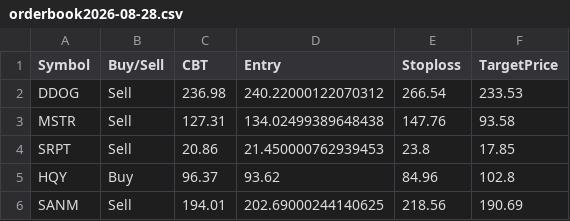
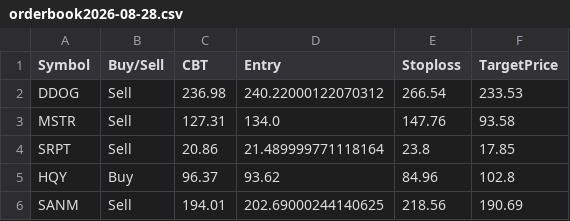
Before and after one commit to faizjio7011-code/trade_signals, a CSV file: orderbook/orderbook2026-08-28.csv, drawn as a sheet.

Commit message:
Upload orderbook2026-08-28.csv

```diff
--- a/orderbook/orderbook2026-08-28.csv
+++ b/orderbook/orderbook2026-08-28.csv
@@ -2,4 +2,4 @@ Symbol,Buy/Sell,CBT,Entry,Stoploss,TargetPrice
 DDOG,Sell,236.98,240.22000122070312,266.54,233.53
-MSTR,Sell,127.31,134.02499389648438,147.76,93.58
-SRPT,Sell,20.86,21.450000762939453,23.8,17.85
+MSTR,Sell,127.31,134.0,147.76,93.58
+SRPT,Sell,20.86,21.489999771118164,23.8,17.85
 HQY,Buy,96.37,93.62,84.96,102.8
```
